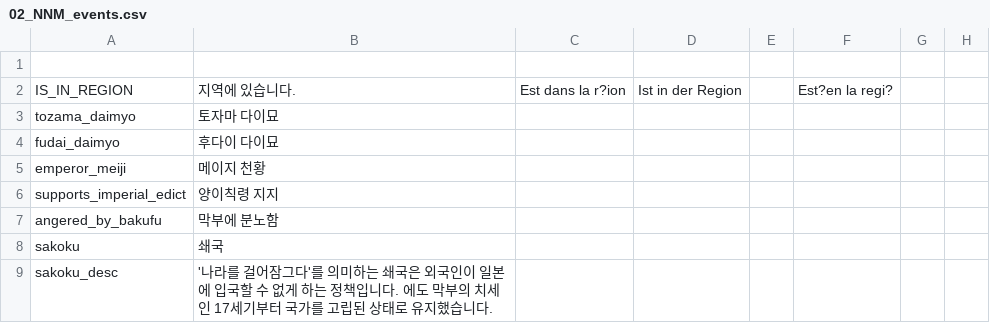
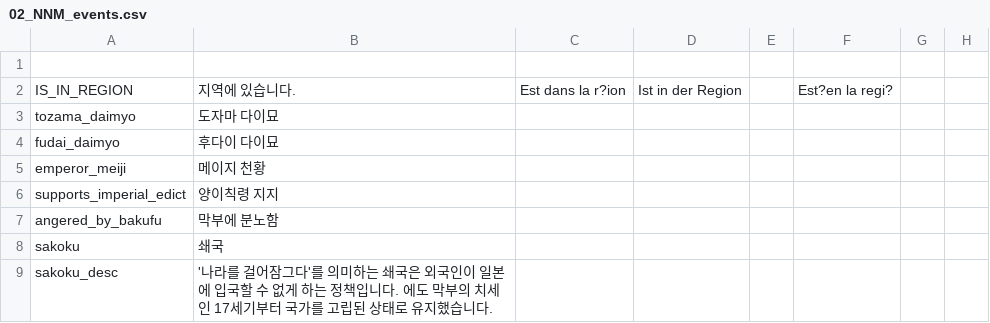
Before and after one commit to gyhs/Divergence-of-Darkness-Korean, a CSV file: localisation/02_NNM_events.csv, drawn as a sheet; only a part is shown; the diff names each change by its address in the sheet, - before the commit and + after, or states it on an @@ line.

Commit message:
Update 02_NNM_events.csv

```diff
--- a/localisation/02_NNM_events.csv
+++ b/localisation/02_NNM_events.csv
-B3: 토자마 다이묘
+B3: 도자마 다이묘
```
